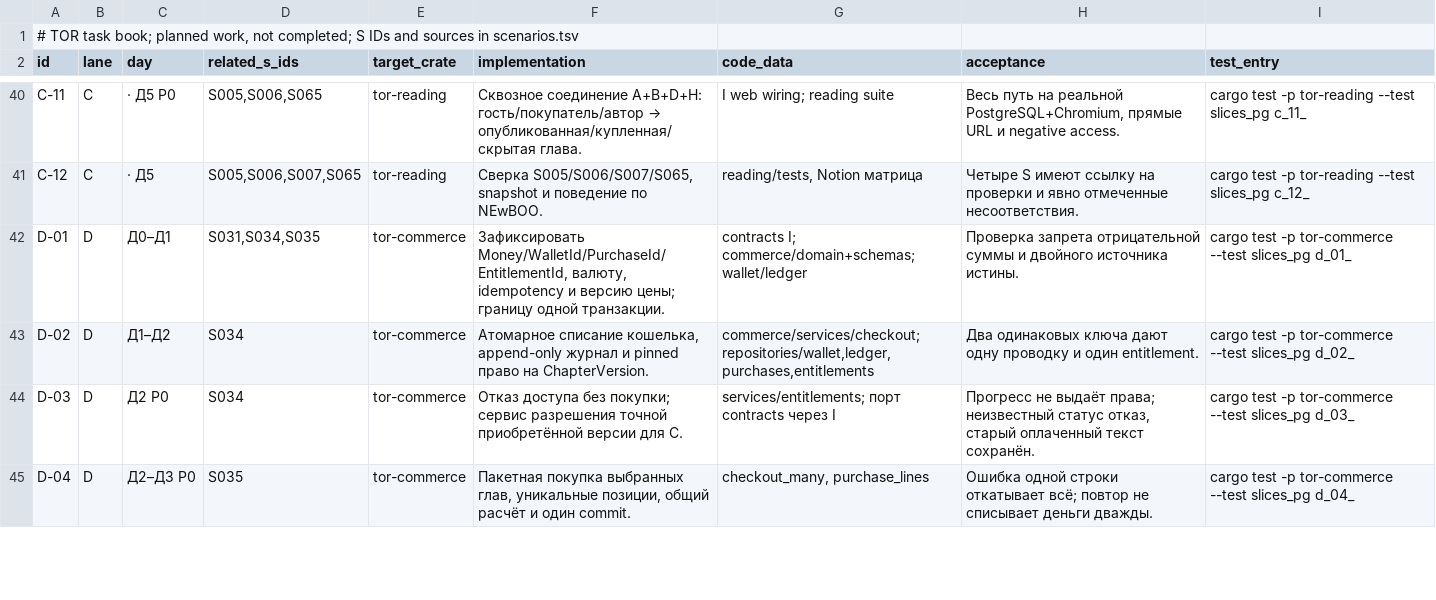
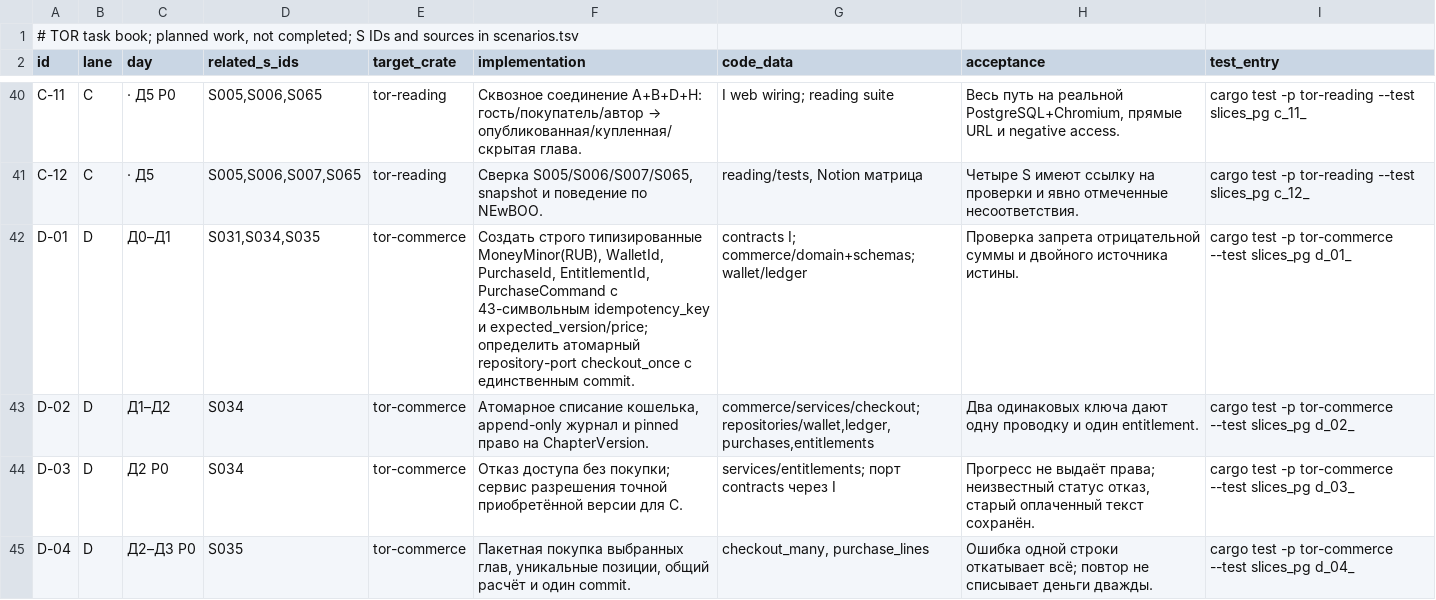
Before and after one commit to calex794/tor, a TSV file: docs/roadmap/tasks.tsv, drawn as a sheet; only a part is shown, gaps mark what is left out; the diff covers the shown part only.

```diff
--- a/docs/roadmap/tasks.tsv
+++ b/docs/roadmap/tasks.tsv
@@ -41,3 +41,3 @@ C-11	C	· Д5 P0	S005,S006,S065	tor-reading	Сквозное соединени
 C-12	C	· Д5	S005,S006,S007,S065	tor-reading	Сверка S005/S006/S007/S065, snapshot и поведение по NEwBOO.	reading/tests, Notion матрица	Четыре S имеют ссылку на проверки и явно отмеченные несоответствия.	cargo test -p tor-reading --test slices_pg c_12_
-D-01	D	Д0–Д1	S031,S034,S035	tor-commerce	Зафиксировать Money/WalletId/PurchaseId/EntitlementId, валюту, idempotency и версию цены; границу одной транзакции.	contracts I; commerce/domain+schemas; wallet/ledger	Проверка запрета отрицательной суммы и двойного источника истины.	cargo test -p tor-commerce --test slices_pg d_01_
+D-01	D	Д0–Д1	S031,S034,S035	tor-commerce	Создать строго типизированные MoneyMinor(RUB), WalletId, PurchaseId, EntitlementId, PurchaseCommand с 43-символьным idempotency_key и expected_version/price; определить атомарный repository-port checkout_once с единственным commit.	contracts I; commerce/domain+schemas; wallet/ledger	Проверка запрета отрицательной суммы и двойного источника истины.	cargo test -p tor-commerce --test slices_pg d_01_
 D-02	D	Д1–Д2	S034	tor-commerce	Атомарное списание кошелька, append-only журнал и pinned право на ChapterVersion.	commerce/services/checkout; repositories/wallet,ledger,purchases,entitlements	Два одинаковых ключа дают одну проводку и один entitlement.	cargo test -p tor-commerce --test slices_pg d_02_
```
Also changed, not shown: 13 edited cells elsewhere in this file.
